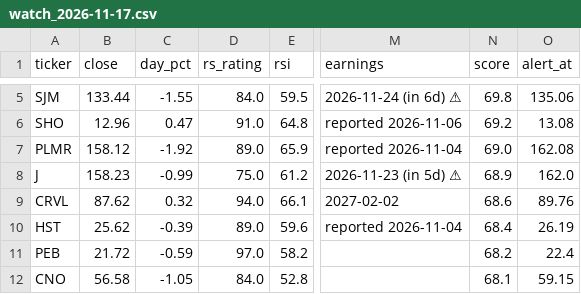
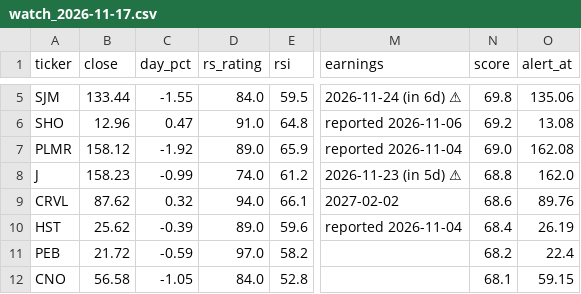
Before and after one commit to somashekarpoojahs/Stocks, a CSV file: scans/2026-11-17/watch_2026-11-17.csv, drawn as a sheet; only a part is shown, gaps mark what is left out; the diff names each change by its address in the sheet, - before the commit and + after, or states it on an @@ line.

```diff
--- a/scans/2026-11-17/watch_2026-11-17.csv
+++ b/scans/2026-11-17/watch_2026-11-17.csv
-D8 (rs_rating): 75.0
+D8 (rs_rating): 74.0
-N8 (score): 68.9
+N8 (score): 68.8
```
Also changed, not shown: scans/2026-11-17/longs_2026-11-17.csv, scans/2026-11-17/shorts_2026-11-17.csv, 7 other files.
